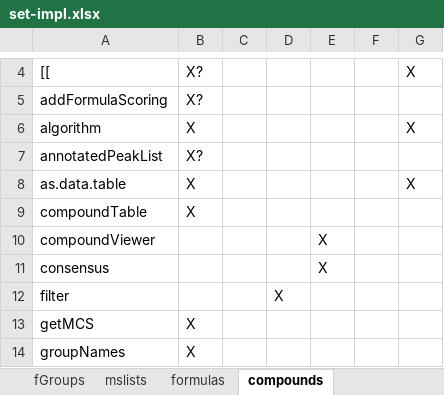
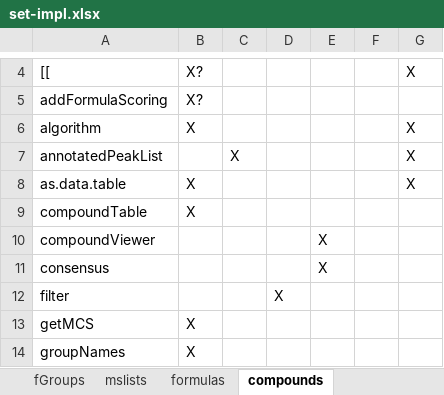
Before and after one commit to jcheminform/patRoon, an Excel workbook: set-impl.xlsx, sheet compounds, drawn as a sheet; only a part is shown, gaps mark what is left out; values as stored, in another font and other column widths than the file's, no borders; the diff names each change by its address in the sheet, - before the commit and + after, or states it on an @@ line.

Commit message:
annotatedPeakList() method

```diff
--- a/set-impl.xlsx (sheet compounds)
+++ b/set-impl.xlsx (sheet compounds)
-B7: X?
+B7: (empty)
-C7: (empty)
+C7: X
-G7: (empty)
+G7: X
```
Also changed, not shown: 2 other files.
